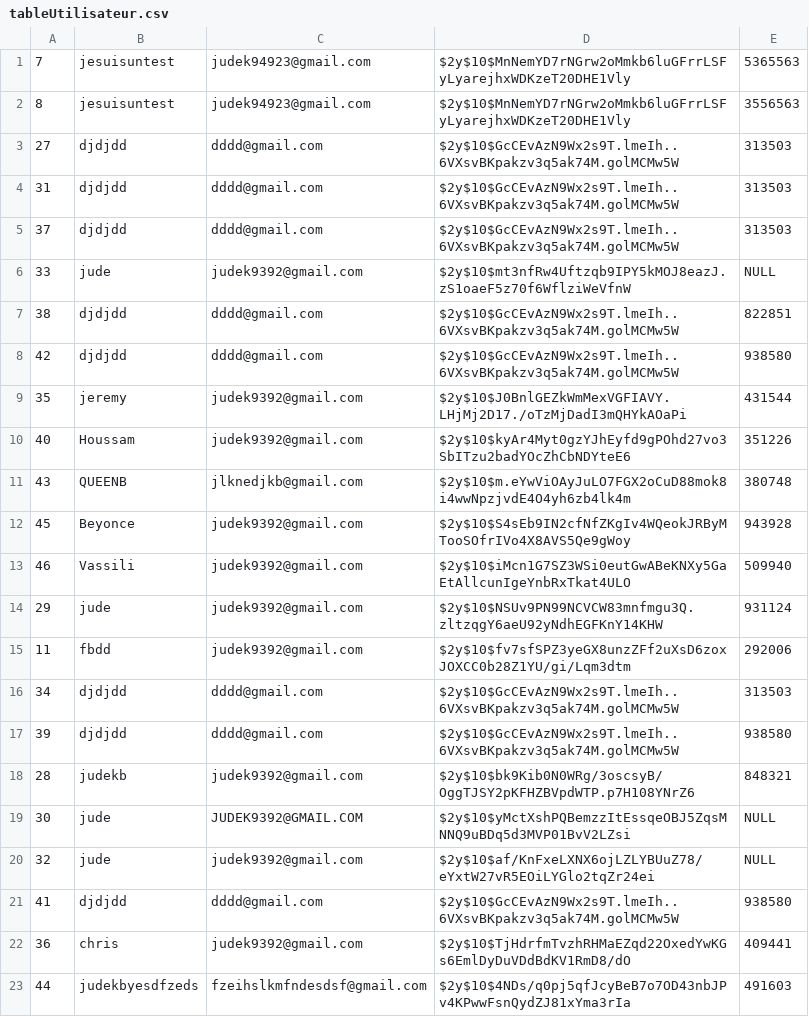
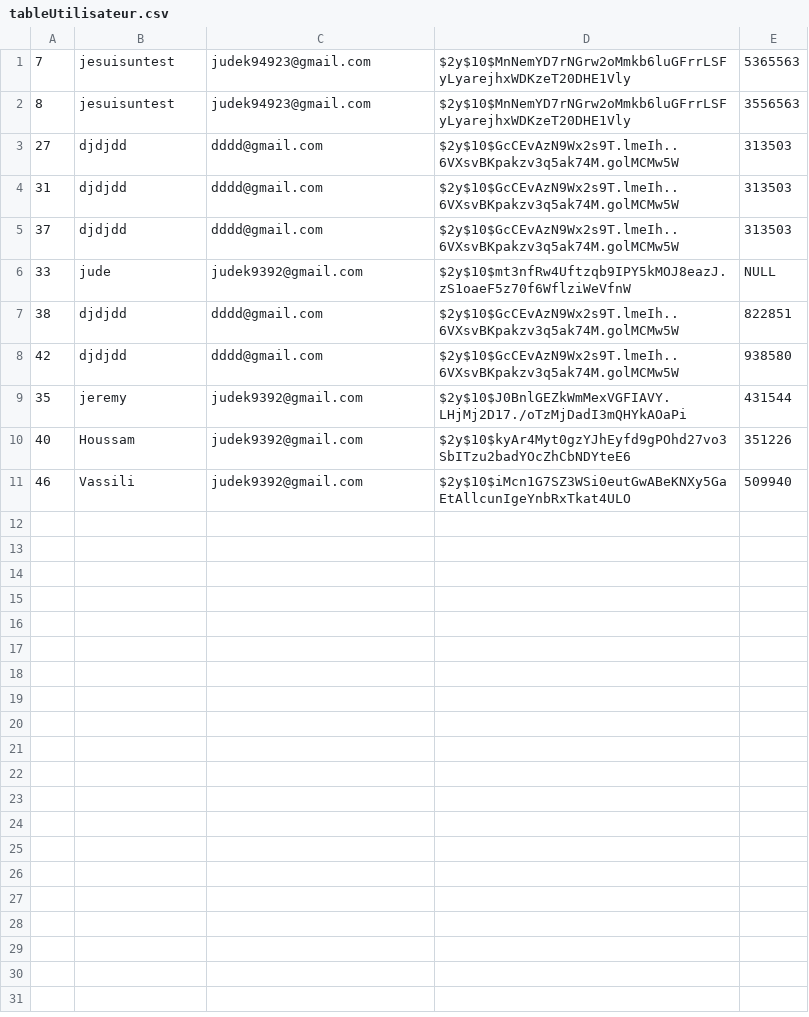
Before and after one commit to judekby/secureForms, a CSV file: question3et4/tableUtilisateur.csv, drawn as a sheet; the diff names each change by its address in the sheet, - before the commit and + after, or states it on an @@ line.

Commit message:
ajout table

```diff
--- a/question3et4/tableUtilisateur.csv
+++ b/question3et4/tableUtilisateur.csv
-row 11: 43 | QUEENB | jlknedjkb@gmail.com | $2y$10$m.eYwViOAyJuLO7FGX2oCuD88mok8i4wwNpzjvdE4O4yh6zb4lk4m | 380748
-row 12: 45 | Beyonce | judek9392@gmail.com | $2y$10$S4sEb9IN2cfNfZKgIv4WQeokJRByMTooSOfrIVo4X8AVS5Qe9gWoy | 943928
-row 14: 29 | jude | judek9392@gmail.com | $2y$10$NSUv9PN99NCVCW83mnfmgu3Q.zltzqgY6aeU92yNdhEGFKnY14KHW | 931124
-row 15: 11 | fbdd | judek9392@gmail.com | $2y$10$fv7sfSPZ3yeGX8unzZFf2uXsD6zoxJOXCC0b28Z1YU/gi/Lqm3dtm | 292006
-row 16: 34 | djdjdd | dddd@gmail.com | $2y$10$GcCEvAzN9Wx2s9T.lmeIh..6VXsvBKpakzv3q5ak74M.golMCMw5W | 313503
-row 17: 39 | djdjdd | dddd@gmail.com | $2y$10$GcCEvAzN9Wx2s9T.lmeIh..6VXsvBKpakzv3q5ak74M.golMCMw5W | 938580
-row 18: 28 | judekb | judek9392@gmail.com | $2y$10$bk9Kib0N0WRg/3oscsyB/OggTJSY2pKFHZBVpdWTP.p7H108YNrZ6 | 848321
-row 19: 30 | jude | JUDEK9392@GMAIL.COM | $2y$10$yMctXshPQBemzzItEssqeOBJ5ZqsMNNQ9uBDq5d3MVP01BvV2LZsi | NULL
-row 20: 32 | jude | judek9392@gmail.com | $2y$10$af/KnFxeLXNX6ojLZLYBUuZ78/eYxtW27vR5EOiLYGlo2tqZr24ei | NULL
-row 21: 41 | djdjdd | dddd@gmail.com | $2y$10$GcCEvAzN9Wx2s9T.lmeIh..6VXsvBKpakzv3q5ak74M.golMCMw5W | 938580
-row 22: 36 | chris | judek9392@gmail.com | $2y$10$TjHdrfmTvzhRHMaEZqd22OxedYwKGs6EmlDyDuVDdBdKV1RmD8/dO | 409441
-row 23: 44 | judekbyesdfzeds | fzeihslkmfndesdsf@gmail.com | $2y$10$4NDs/q0pj5qfJcyBeB7o7OD43nbJPv4KPwwFsnQydZJ81xYma3rIa | 491603
```
